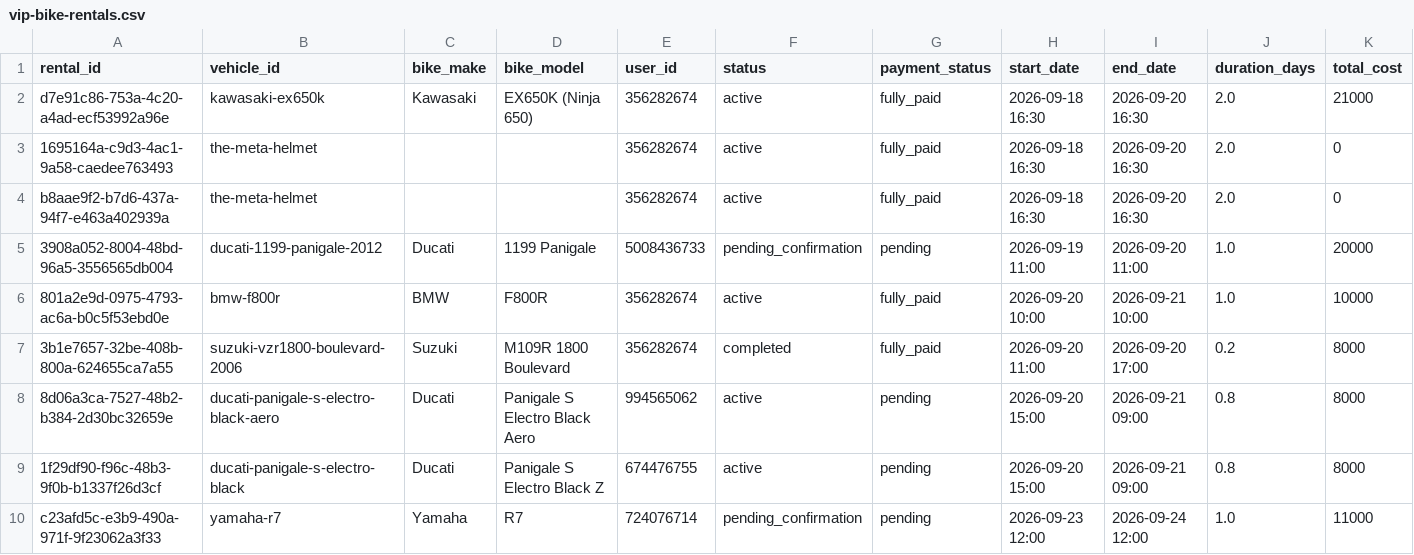
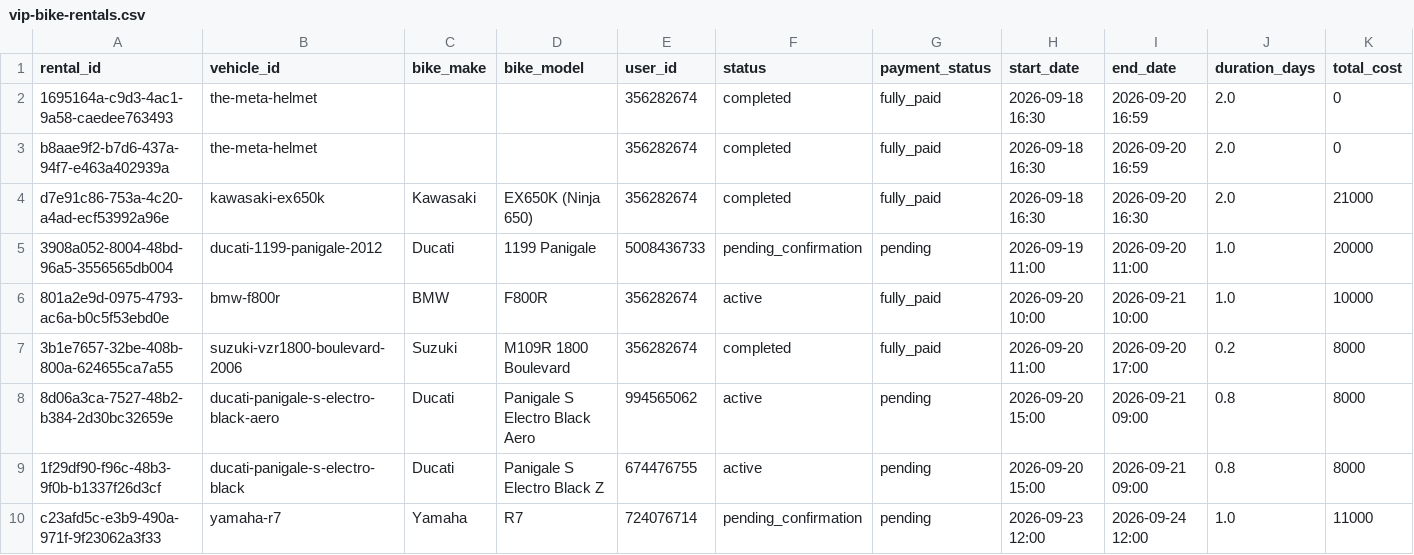
Before and after one commit to salavey13/carTest, a CSV file: public/docs/autoreply/vip-bike-rentals.csv, drawn as a sheet; only a part is shown; removed rows and columns are numbered as before the commit, all else as after; rows hold the shown columns only; the diff names each change by its address in the sheet, - before the commit and + after, or states it on an @@ line.

Commit message:
chore(rentals): regenerate active rentals CSV from Supabase

```diff
--- a/public/docs/autoreply/vip-bike-rentals.csv
+++ b/public/docs/autoreply/vip-bike-rentals.csv
-row 2: d7e91c86-753a-4c20-a4ad-ecf53992a96e | kawasaki-ex650k | Kawasaki | EX650K (Ninja 650) | 356282674 | active | fully_paid | 2026-09-18 16:30 | 2026-09-20 16:30 | 2.0 | 21000
-F2:F3 (status): active
+F2:F3 (status): completed
-I2:I3 (end_date): 2026-09-20 16:30
+I2:I3 (end_date): 2026-09-20 16:59
+row 4: d7e91c86-753a-4c20-a4ad-ecf53992a96e | kawasaki-ex650k | Kawasaki | EX650K (Ninja 650) | 356282674 | completed | fully_paid | 2026-09-18 16:30 | 2026-09-20 16:30 | 2.0 | 21000
```
